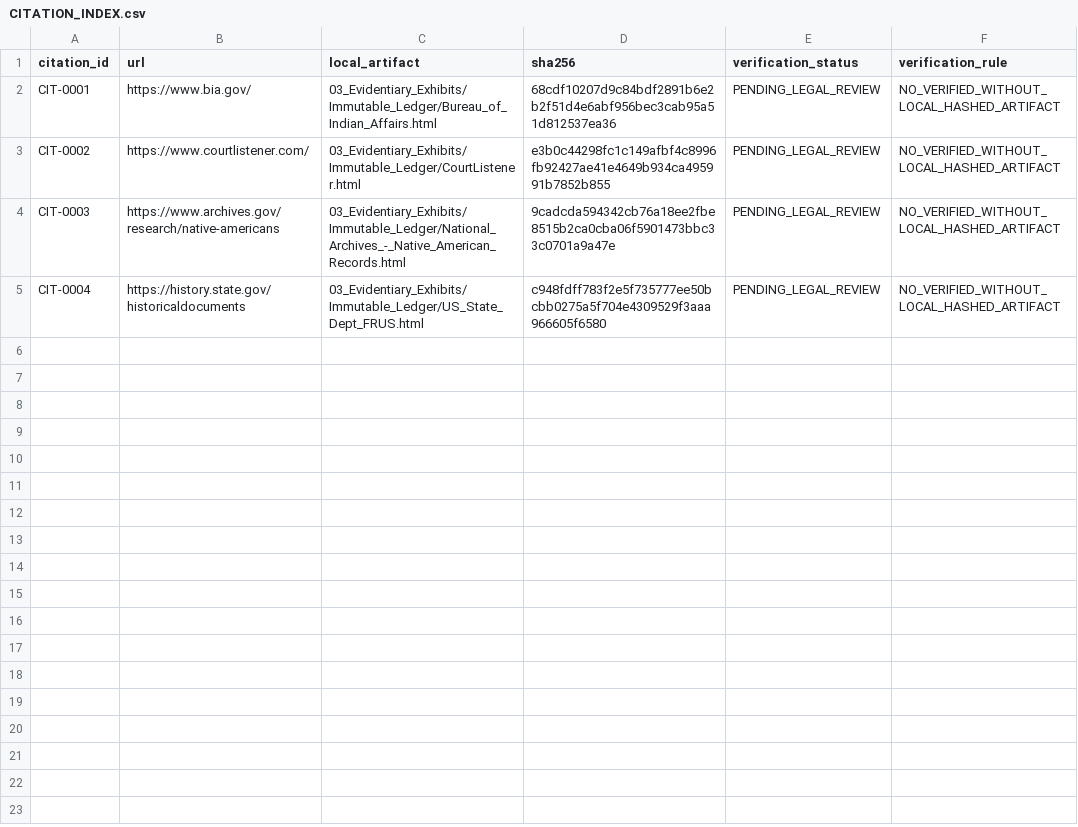
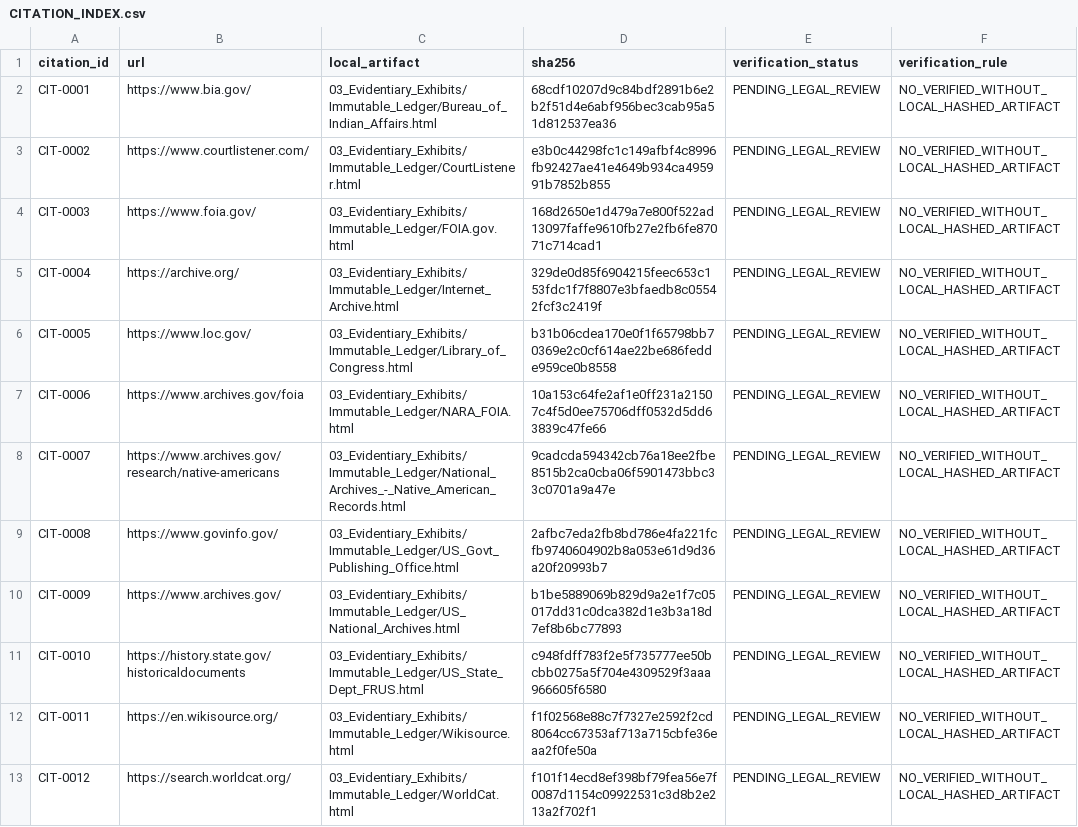
Before and after one commit to GlobalRestitutionAlliance/turtle-island-us-nm-pueblo-of-zia-new-mexico-master-litigation, a CSV file: 03_Evidentiary_Exhibits/CITATION_INDEX.csv, drawn as a sheet.

Commit message:
Batch 2b: harvest expanded sources, citations, manifests

```diff
--- a/03_Evidentiary_Exhibits/CITATION_INDEX.csv
+++ b/03_Evidentiary_Exhibits/CITATION_INDEX.csv
@@ -3,3 +3,11 @@ CIT-0001,https://www.bia.gov/,03_Evidentiary_Exhibits/Immutable_Ledger/Bureau_of
 CIT-0002,https://www.courtlistener.com/,03_Evidentiary_Exhibits/Immutable_Ledger/CourtListener.html,e3b0c44298fc1c149afbf4c8996fb92427ae41e4649b934ca495991b7852b855,PENDING_LEGAL_REVIEW,NO_VERIFIED_WITHOUT_LOCAL_HASHED_ARTIFACT
-CIT-0003,https://www.archives.gov/research/native-americans,03_Evidentiary_Exhibits/Immutable_Ledger/National_Archives_-_Native_American_Records.html,9cadcda594342cb76a18ee2fbe8515b2ca0cba06f5901473bbc33c0701a9a47e,PENDING_LEGAL_REVIEW,NO_VERIFIED_WITHOUT_LOCAL_HASHED_ARTIFACT
-CIT-0004,https://history.state.gov/historicaldocuments,03_Evidentiary_Exhibits/Immutable_Ledger/US_State_Dept_FRUS.html,c948fdff783f2e5f735777ee50bcbb0275a5f704e4309529f3aaa966605f6580,PENDING_LEGAL_REVIEW,NO_VERIFIED_WITHOUT_LOCAL_HASHED_ARTIFACT
+CIT-0003,https://www.foia.gov/,03_Evidentiary_Exhibits/Immutable_Ledger/FOIA.gov.html,168d2650e1d479a7e800f522ad13097faffe9610fb27e2fb6fe87071c714cad1,PENDING_LEGAL_REVIEW,NO_VERIFIED_WITHOUT_LOCAL_HASHED_ARTIFACT
+CIT-0004,https://archive.org/,03_Evidentiary_Exhibits/Immutable_Ledger/Internet_Archive.html,329de0d85f6904215feec653c153fdc1f7f8807e3bfaedb8c05542fcf3c2419f,PENDING_LEGAL_REVIEW,NO_VERIFIED_WITHOUT_LOCAL_HASHED_ARTIFACT
+CIT-0005,https://www.loc.gov/,03_Evidentiary_Exhibits/Immutable_Ledger/Library_of_Congress.html,b31b06cdea170e0f1f65798bb70369e2c0cf614ae22be686fedde959ce0b8558,PENDING_LEGAL_REVIEW,NO_VERIFIED_WITHOUT_LOCAL_HASHED_ARTIFACT
+CIT-0006,https://www.archives.gov/foia,03_Evidentiary_Exhibits/Immutable_Ledger/NARA_FOIA.html,10a153c64fe2af1e0ff231a21507c4f5d0ee75706dff0532d5dd63839c47fe66,PENDING_LEGAL_REVIEW,NO_VERIFIED_WITHOUT_LOCAL_HASHED_ARTIFACT
+CIT-0007,https://www.archives.gov/research/native-americans,03_Evidentiary_Exhibits/Immutable_Ledger/National_Archives_-_Native_American_Records.html,9cadcda594342cb76a18ee2fbe8515b2ca0cba06f5901473bbc33c0701a9a47e,PENDING_LEGAL_REVIEW,NO_VERIFIED_WITHOUT_LOCAL_HASHED_ARTIFACT
+CIT-0008,https://www.govinfo.gov/,03_Evidentiary_Exhibits/Immutable_Ledger/US_Govt_Publishing_Office.html,2afbc7eda2fb8bd786e4fa221fcfb9740604902b8a053e61d9d36a20f20993b7,PENDING_LEGAL_REVIEW,NO_VERIFIED_WITHOUT_LOCAL_HASHED_ARTIFACT
+CIT-0009,https://www.archives.gov/,03_Evidentiary_Exhibits/Immutable_Ledger/US_National_Archives.html,b1be5889069b829d9a2e1f7c05017dd31c0dca382d1e3b3a18d7ef8b6bc77893,PENDING_LEGAL_REVIEW,NO_VERIFIED_WITHOUT_LOCAL_HASHED_ARTIFACT
+CIT-0010,https://history.state.gov/historicaldocuments,03_Evidentiary_Exhibits/Immutable_Ledger/US_State_Dept_FRUS.html,c948fdff783f2e5f735777ee50bcbb0275a5f704e4309529f3aaa966605f6580,PENDING_LEGAL_REVIEW,NO_VERIFIED_WITHOUT_LOCAL_HASHED_ARTIFACT
+CIT-0011,https://en.wikisource.org/,03_Evidentiary_Exhibits/Immutable_Ledger/Wikisource.html,f1f02568e88c7f7327e2592f2cd8064cc67353af713a715cbfe36eaa2f0fe50a,PENDING_LEGAL_REVIEW,NO_VERIFIED_WITHOUT_LOCAL_HASHED_ARTIFACT
+CIT-0012,https://search.worldcat.org/,03_Evidentiary_Exhibits/Immutable_Ledger/WorldCat.html,f101f14ecd8ef398bf79fea56e7f0087d1154c09922531c3d8b2e213a2f702f1,PENDING_LEGAL_REVIEW,NO_VERIFIED_WITHOUT_LOCAL_HASHED_ARTIFACT
```
Also changed, not shown: 32 other files.
